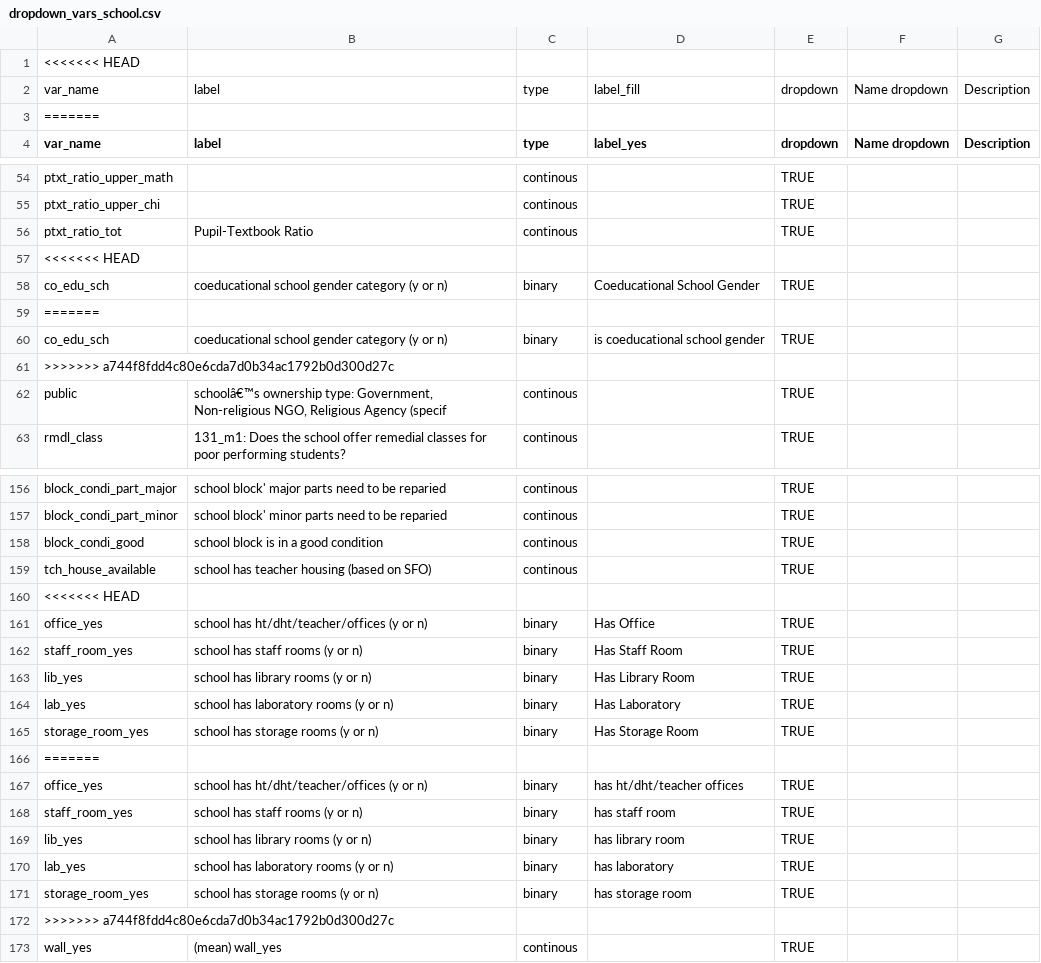
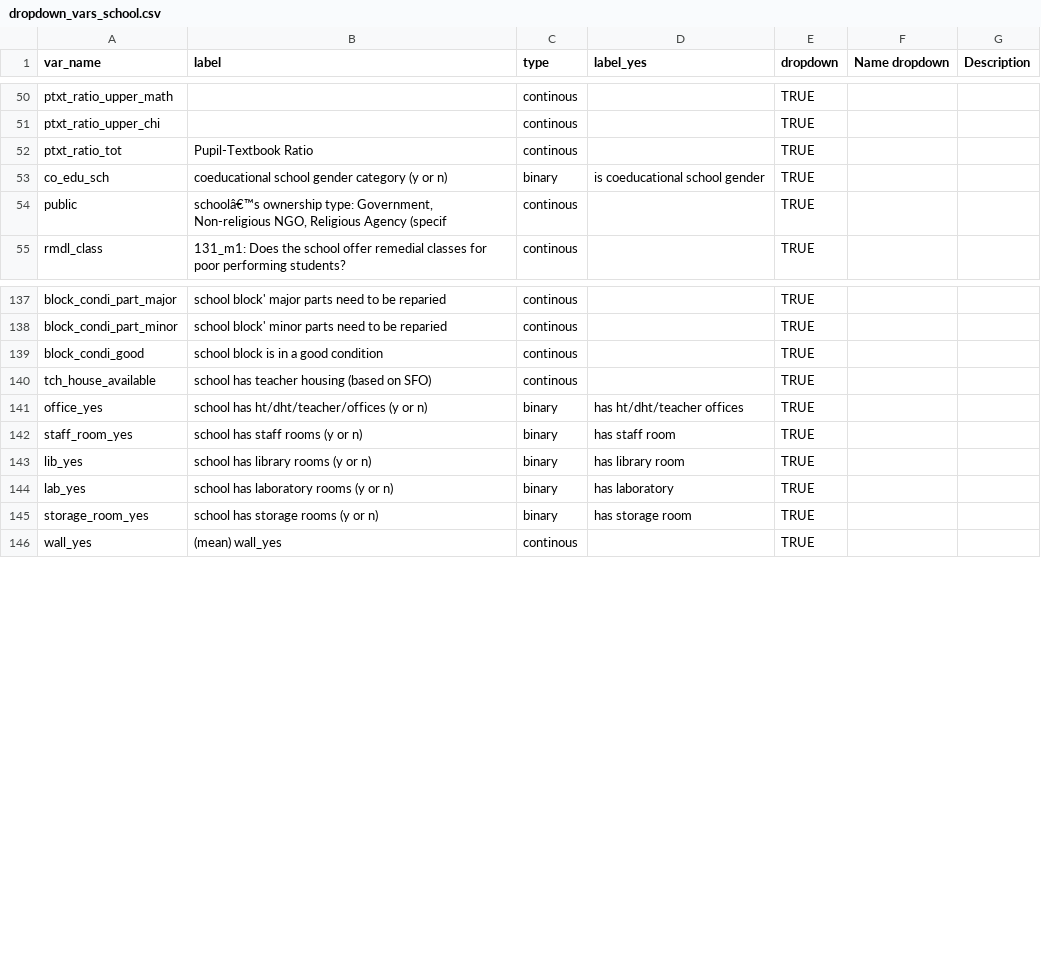
Before and after one commit to araupontones/MLSS, a CSV file: data/reference/lookups/school/dropdown_vars_school.csv, drawn as a sheet; only a part is shown, gaps mark what is left out; the diff covers the shown part only; the diff names each change by its address in the sheet, - before the commit and + after, or states it on an @@ line.

```diff
--- a/data/reference/lookups/school/dropdown_vars_school.csv
+++ b/data/reference/lookups/school/dropdown_vars_school.csv
-row 1: <<<<<<< HEAD
-row 2: var_name | label | type | label_fill | dropdown | Name dropdown | Description
-row 3: =======
-row 57: <<<<<<< HEAD
-row 58: co_edu_sch | coeducational school gender category (y or n) | binary | Coeducational School Gender | TRUE
-row 59: =======
-row 61: >>>>>>> a744f8fdd4c80e6cda7d0b34ac1792b0d300d27c
-row 160: <<<<<<< HEAD
-row 161: office_yes | school has ht/dht/teacher/offices (y or n) | binary | Has Office | TRUE
-row 162: staff_room_yes | school has staff rooms (y or n) | binary | Has Staff Room | TRUE
-row 163: lib_yes | school has library rooms (y or n) | binary | Has Library Room | TRUE
-row 164: lab_yes | school has laboratory rooms (y or n) | binary | Has Laboratory | TRUE
-row 165: storage_room_yes | school has storage rooms (y or n) | binary | Has Storage Room | TRUE
-row 166: =======
-row 172: >>>>>>> a744f8fdd4c80e6cda7d0b34ac1792b0d300d27c
```
Also changed, not shown: 12 removed rows elsewhere in this file, data/reference/lookups/school/target_vars_school.csv, data/reference/lookups/student/dropdown_vars_student.csv, 24 other files.
